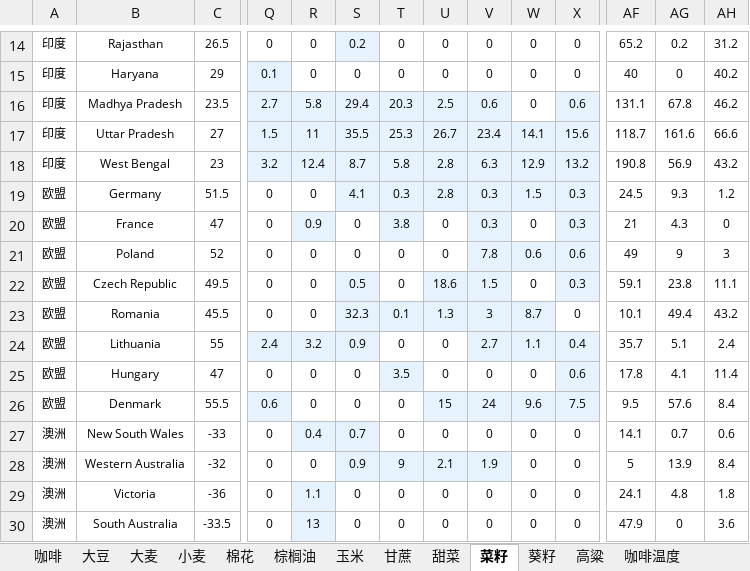
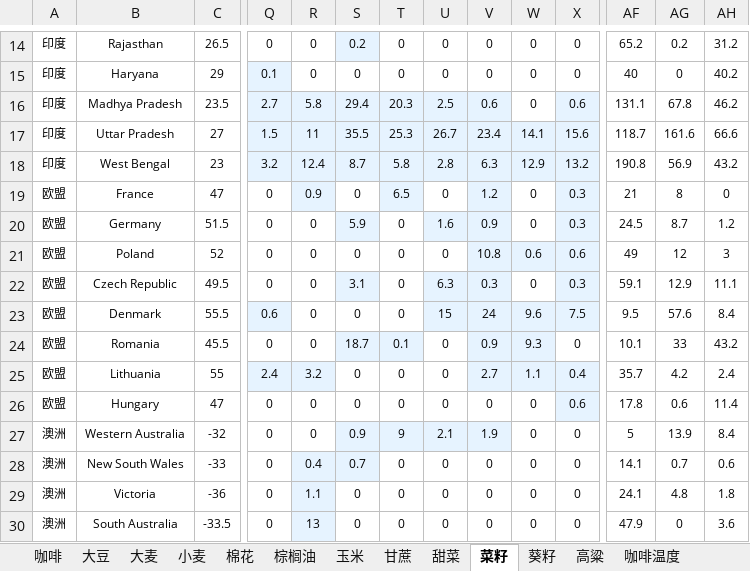
Before and after one commit to 2368846312-oss/ag-weather, an Excel workbook: 全球农产品降水数据_最新.xlsx, sheet 菜籽, drawn as a sheet; only a part is shown, gaps mark what is left out; values as stored, in another font and other column widths than the file's, no borders; removed rows and columns are numbered as before the commit, all else as after; rows hold the shown columns only; the diff covers the shown part only; the diff names each change by its address in the sheet, - before the commit and + after, or states it on an @@ line.

```diff
--- a/全球农产品降水数据_最新.xlsx (sheet 菜籽)
+++ b/全球农产品降水数据_最新.xlsx (sheet 菜籽)
-row 19: 欧盟 | Germany | 51.5 | 0 | 0 | 4.1 | 0.3 | 2.8 | 0.3 | 1.5 | 0.3 | 24.5 | 9.3 | 1.2
-T19: 3.8
+T19: 6.5
-V19: 0.3
+V19: 1.2
-AG19: 4.3
+AG19: 8
+row 20: 欧盟 | Germany | 51.5 | 0 | 0 | 5.9 | 0 | 1.6 | 0.9 | 0 | 0.3 | 24.5 | 8.7 | 1.2
-V21: 7.8
+V21: 10.8
-AG21: 9
+AG21: 12
-S22: 0.5
+S22: 3.1
-U22: 18.6
+U22: 6.3
-V22: 1.5
+V22: 0.3
-AG22: 23.8
+AG22: 12.9
-row 23: 欧盟 | Romania | 45.5 | 0 | 0 | 32.3 | 0.1 | 1.3 | 3 | 8.7 | 0 | 10.1 | 49.4 | 43.2
-row 24: 欧盟 | Lithuania | 55 | 2.4 | 3.2 | 0.9 | 0 | 0 | 2.7 | 1.1 | 0.4 | 35.7 | 5.1 | 2.4
-row 25: 欧盟 | Hungary | 47 | 0 | 0 | 0 | 3.5 | 0 | 0 | 0 | 0.6 | 17.8 | 4.1 | 11.4
+row 24: 欧盟 | Romania | 45.5 | 0 | 0 | 18.7 | 0.1 | 0 | 0.9 | 9.3 | 0 | 10.1 | 33 | 43.2
+row 25: 欧盟 | Lithuania | 55 | 2.4 | 3.2 | 0 | 0 | 0 | 2.7 | 1.1 | 0.4 | 35.7 | 4.2 | 2.4
+row 26: 欧盟 | Hungary | 47 | 0 | 0 | 0 | 0 | 0 | 0 | 0 | 0.6 | 17.8 | 0.6 | 11.4
@@ row 28 moved to row 27: 澳洲 @@
```
Also changed, not shown: 1 added row, 1 removed row, 6 moved rows, 12 edited cells and cell formats elsewhere in this sheet, sheet 小麦, sheet 玉米, sheet 大麦, sheet 葵籽, sheet 大豆, sheet 棉花, 5 more sheets, VHI_Data/VHI_最近6周汇总.xlsx.
